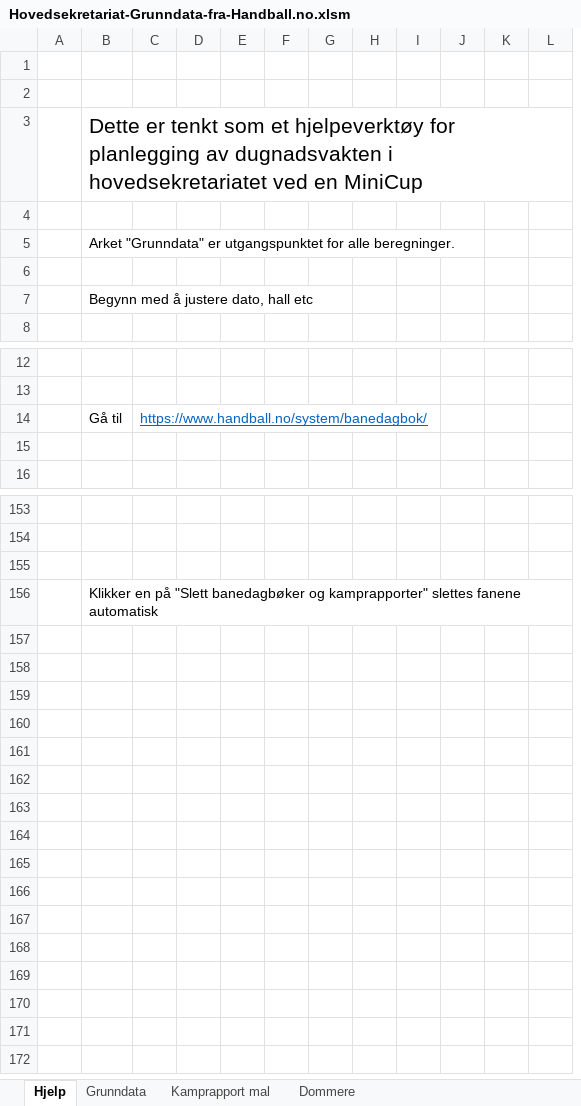
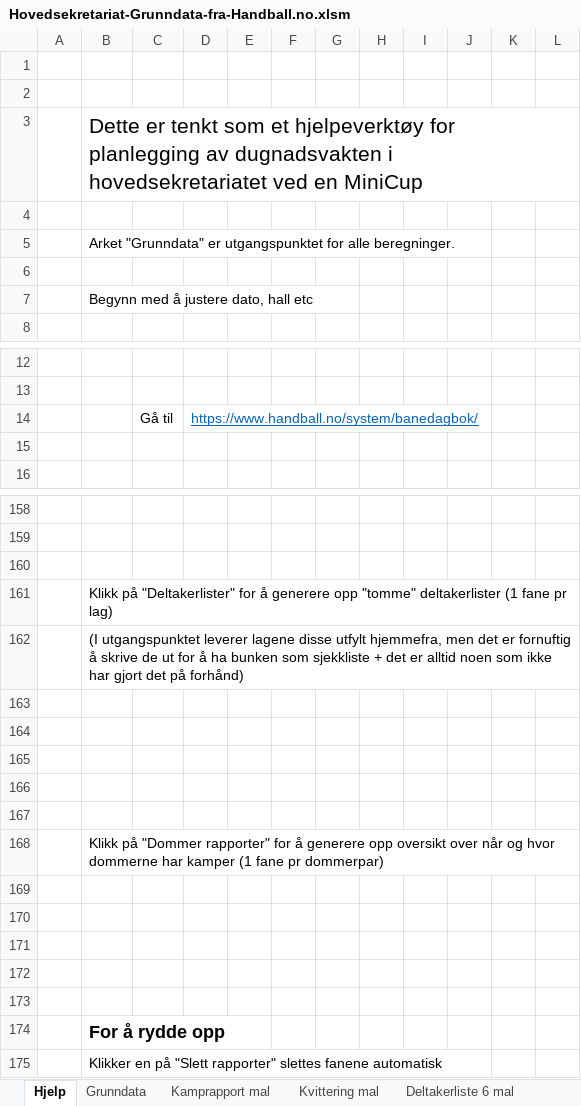
Before and after one commit to ErikM040566/PrepTurnering, an Excel workbook: Hovedsekretariat-Grunndata-fra-Handball.no.xlsm, sheet Hjelp, drawn as a sheet; only a part is shown, gaps mark what is left out; values as stored, in another font and other column widths than the file's, no borders; charts and pictures not drawn; removed rows and columns are numbered as before the commit, all else as after; the diff covers the shown part only; the diff names each change by its address in the sheet, - before the commit and + after, or states it on an @@ line.

```diff
--- a/Hovedsekretariat-Grunndata-fra-Handball.no.xlsm (sheet Hjelp)
+++ b/Hovedsekretariat-Grunndata-fra-Handball.no.xlsm (sheet Hjelp)
-sheet tab: Dommere
+sheet tab: Kvittering mal
+sheet tab: Deltakerliste 6 mal
+column C, row 14: Gå til
-column D, empty
-B14: Gå til
+B14: (empty)
-B161: Klikker en på "Slett banedagbøker og kamprapporter" slettes fanene automatisk
+B161: Klikk på "Deltakerlister" for å generere opp "tomme" deltakerlister (1 fane pr lag)
+row 162:  | (I utgangspunktet leverer lagene disse utfylt hjemmefra, men det er fornuftig å skrive de ut for å ha bunken som sjekkliste + det er alltid noen som ikke har gjort det på forhånd)
+row 163: (empty)
+row 164: (empty)
+row 165: (empty)
+row 166: (empty)
+row 167: (empty)
+row 168:  | Klikk på "Dommer rapporter" for å generere opp oversikt over når og hvor dommerne har kamper (1 fane pr dommerpar)
+row 169: (empty)
+row 170: (empty)
+row 171: (empty)
+row 172: (empty)
+row 173: (empty)
+row 174:  | For å rydde opp
+row 175:  | Klikker en på "Slett rapporter" slettes fanene automatisk
```
Also changed, not shown: 8 added rows, 3 removed rows and 2 edited cells elsewhere in this sheet, sheet Grunndata, other sheet tabs, charts or pictures.
